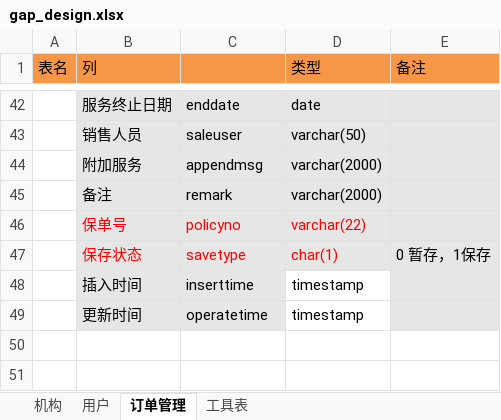
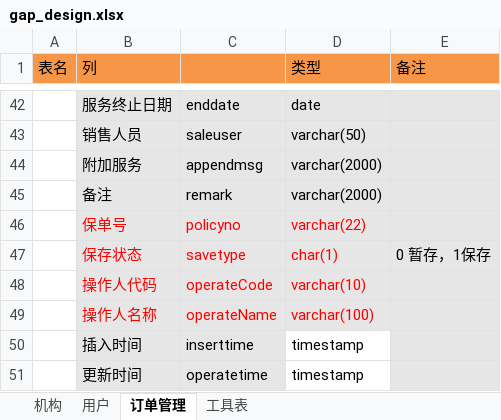
Before and after one commit to qingfengmingyue-maker/myProject, an Excel workbook: gap_design.xlsx, sheet 订单管理, drawn as a sheet; only a part is shown, gaps mark what is left out; values as stored, in another font and other column widths than the file's, no borders; the diff names each change by its address in the sheet, - before the commit and + after, or states it on an @@ line.

```diff
--- a/gap_design.xlsx (sheet 订单管理)
+++ b/gap_design.xlsx (sheet 订单管理)
+row 48:  | 操作人代码 | operateCode | varchar(10)
+row 49:  | 操作人名称 | operateName | varchar(100)
```
Also changed, not shown: 13 other files.
